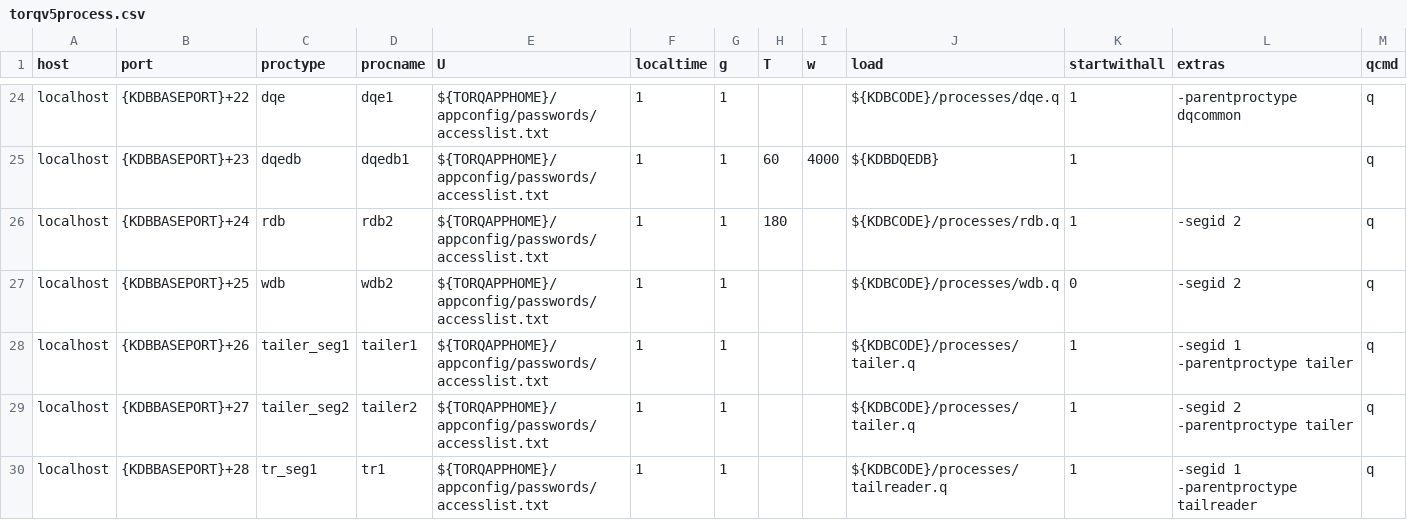
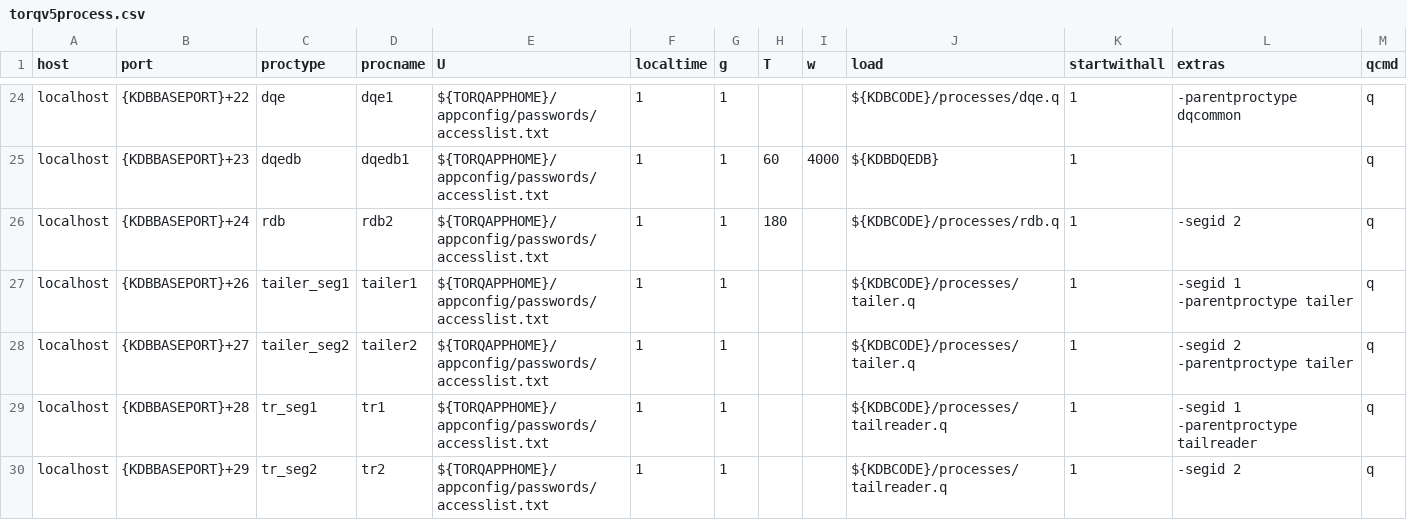
Before and after one commit to DataIntellectTech/TorQ-Finance-Starter-Pack, a CSV file: appconfig/torqv5process.csv, drawn as a sheet; only a part is shown, gaps mark what is left out; the shorter side is filled out with more unchanged rows.

Commit message:
Removed second WDB process

```diff
--- a/appconfig/torqv5process.csv
+++ b/appconfig/torqv5process.csv
@@ -26,3 +26,2 @@ localhost,{KDBBASEPORT}+23,dqedb,dqedb1,${TORQAPPHOME}/appconfig/passwords/acces
 localhost,{KDBBASEPORT}+24,rdb,rdb2,${TORQAPPHOME}/appconfig/passwords/accesslist.txt,1,1,180,,${KDBCODE}/processes/rdb.q,1,-segid 2,q
-localhost,{KDBBASEPORT}+25,wdb,wdb2,${TORQAPPHOME}/appconfig/passwords/accesslist.txt,1,1,,,${KDBCODE}/processes/wdb.q,0,-segid 2,q
 localhost,{KDBBASEPORT}+26,tailer_seg1,tailer1,${TORQAPPHOME}/appconfig/passwords/accesslist.txt,1,1,,,${KDBCODE}/processes/tailer.q,1,-segid 1 -parentproctype tailer,q
```
